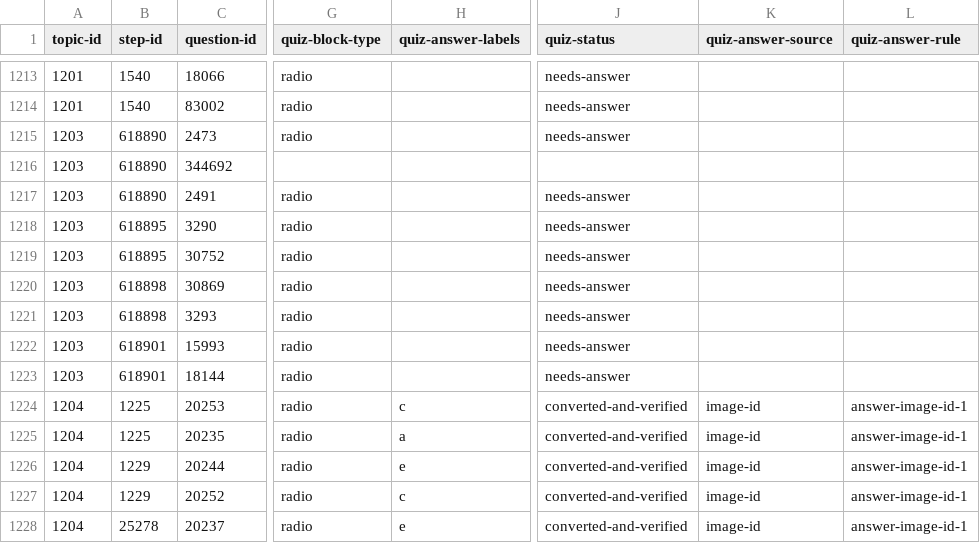
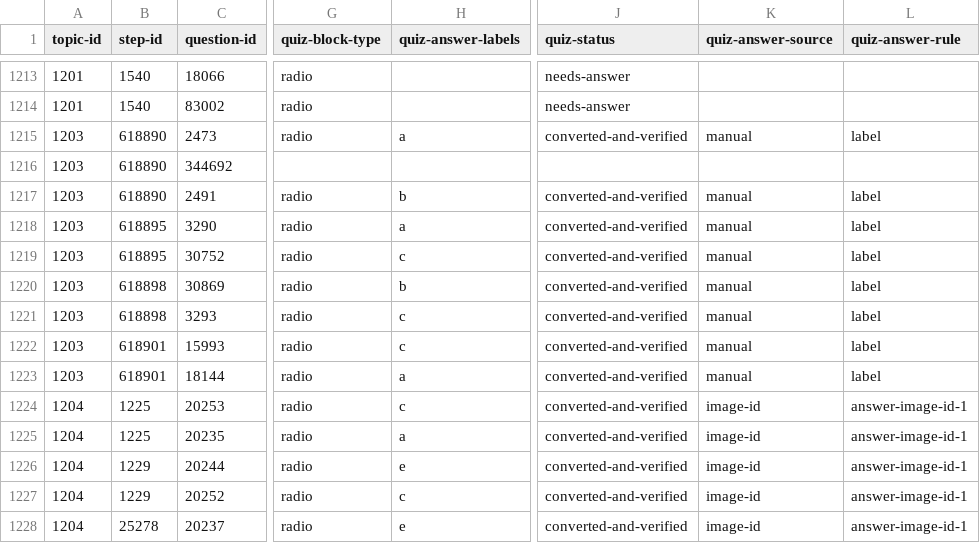
Before and after one commit to commotum/study, a CSV file: vault/MA/Single-Variable-Calculus/questions.csv, drawn as a sheet; only a part is shown, gaps mark what is left out; the diff names each change by its address in the sheet, - before the commit and + after, or states it on an @@ line.

```diff
--- a/vault/MA/Single-Variable-Calculus/questions.csv
+++ b/vault/MA/Single-Variable-Calculus/questions.csv
-H1215 (quiz-answer-labels): (empty)
+H1215 (quiz-answer-labels): a
-J1215 (quiz-status): needs-answer
+J1215 (quiz-status): converted-and-verified
-K1215 (quiz-answer-source): (empty)
+K1215 (quiz-answer-source): manual
-L1215 (quiz-answer-rule): (empty)
+L1215 (quiz-answer-rule): label
-H1217 (quiz-answer-labels): (empty)
+H1217 (quiz-answer-labels): b
-J1217:J1223 (quiz-status): needs-answer
+J1217:J1223 (quiz-status): converted-and-verified
-K1217:K1223 (quiz-answer-source): (empty)
+K1217:K1223 (quiz-answer-source): manual
-L1217:L1223 (quiz-answer-rule): (empty)
+L1217:L1223 (quiz-answer-rule): label
-H1218 (quiz-answer-labels): (empty)
+H1218 (quiz-answer-labels): a
-H1219 (quiz-answer-labels): (empty)
+H1219 (quiz-answer-labels): c
-H1220 (quiz-answer-labels): (empty)
+H1220 (quiz-answer-labels): b
-H1221:H1222 (quiz-answer-labels): (empty)
+H1221:H1222 (quiz-answer-labels): c
-H1223 (quiz-answer-labels): (empty)
+H1223 (quiz-answer-labels): a
```
Also changed, not shown: vault/MA/Mathematical-Foundations/questions.csv, 12 other files.
